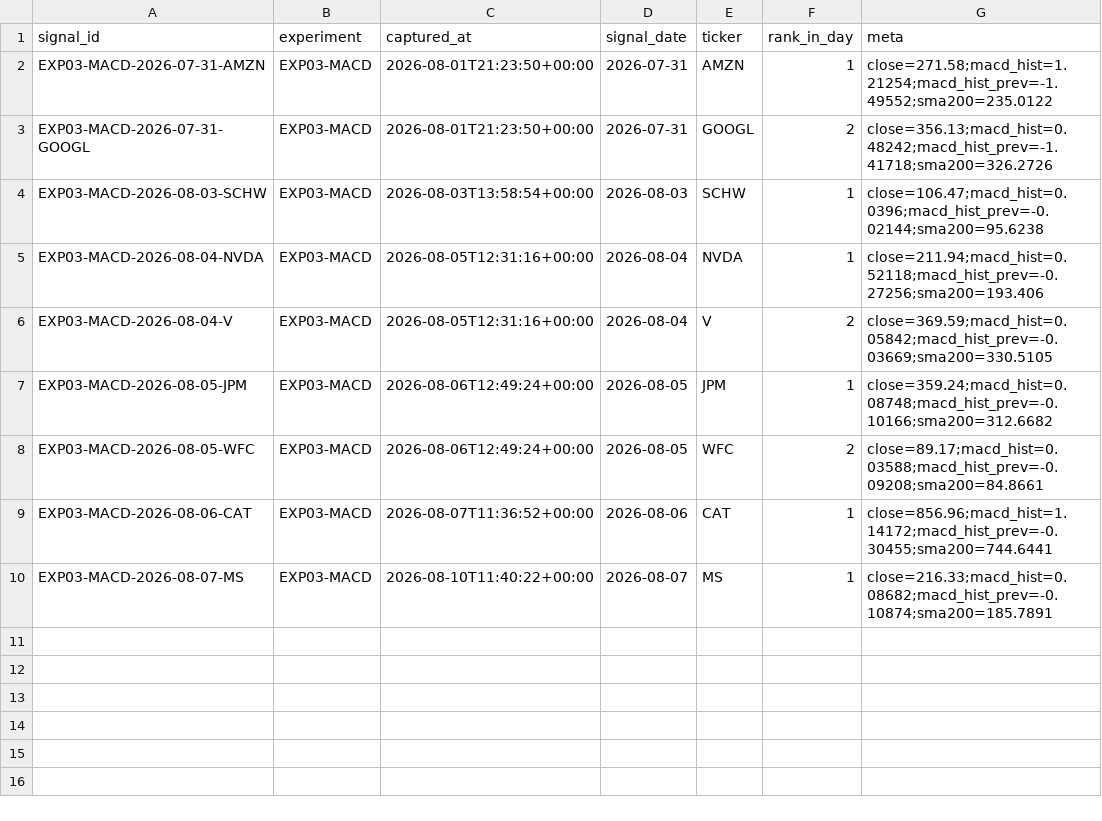
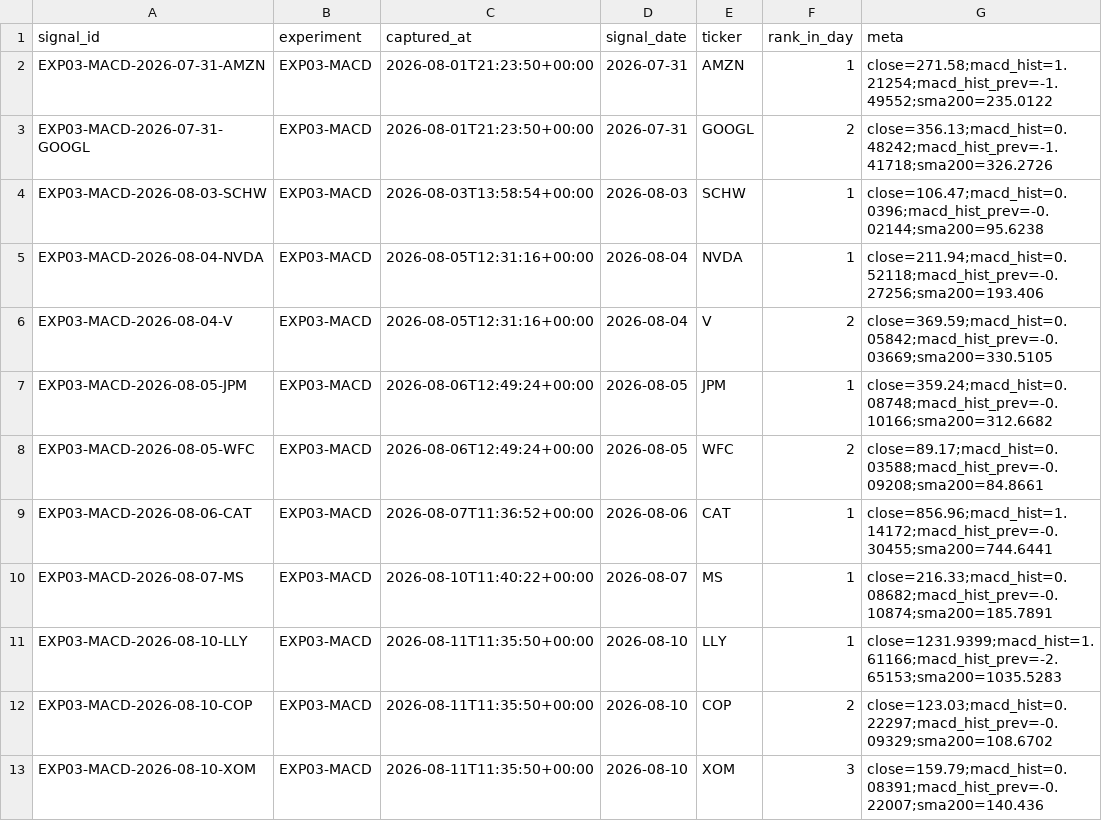
Before and after one commit to joshldavis/ThePickLog, a CSV file: experiments/EXP03-MACD-signals.csv, drawn as a sheet.

```diff
--- a/experiments/EXP03-MACD-signals.csv
+++ b/experiments/EXP03-MACD-signals.csv
@@ -10 +10,4 @@ EXP03-MACD-2026-08-06-CAT,EXP03-MACD,2026-08-07T11:36:52+00:00,2026-08-06,CAT,1,
 EXP03-MACD-2026-08-07-MS,EXP03-MACD,2026-08-10T11:40:22+00:00,2026-08-07,MS,1,close=216.33;macd_hist=0.08682;macd_hist_prev=-0.10874;sma200=185.7891
+EXP03-MACD-2026-08-10-LLY,EXP03-MACD,2026-08-11T11:35:50+00:00,2026-08-10,LLY,1,close=1231.9399;macd_hist=1.61166;macd_hist_prev=-2.65153;sma200=1035.5283
+EXP03-MACD-2026-08-10-COP,EXP03-MACD,2026-08-11T11:35:50+00:00,2026-08-10,COP,2,close=123.03;macd_hist=0.22297;macd_hist_prev=-0.09329;sma200=108.6702
+EXP03-MACD-2026-08-10-XOM,EXP03-MACD,2026-08-11T11:35:50+00:00,2026-08-10,XOM,3,close=159.79;macd_hist=0.08391;macd_hist_prev=-0.22007;sma200=140.436
```
Also changed, not shown: edgar_snapshot.csv, experiments/EXP07-SMAPULL-signals.csv, 8 other files.
